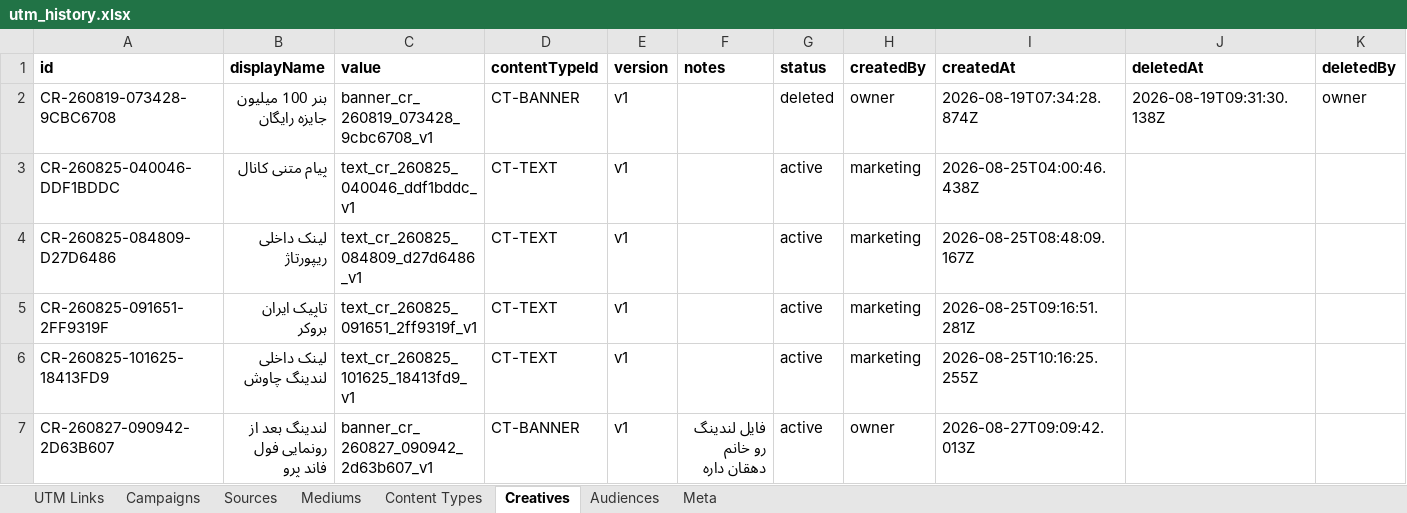
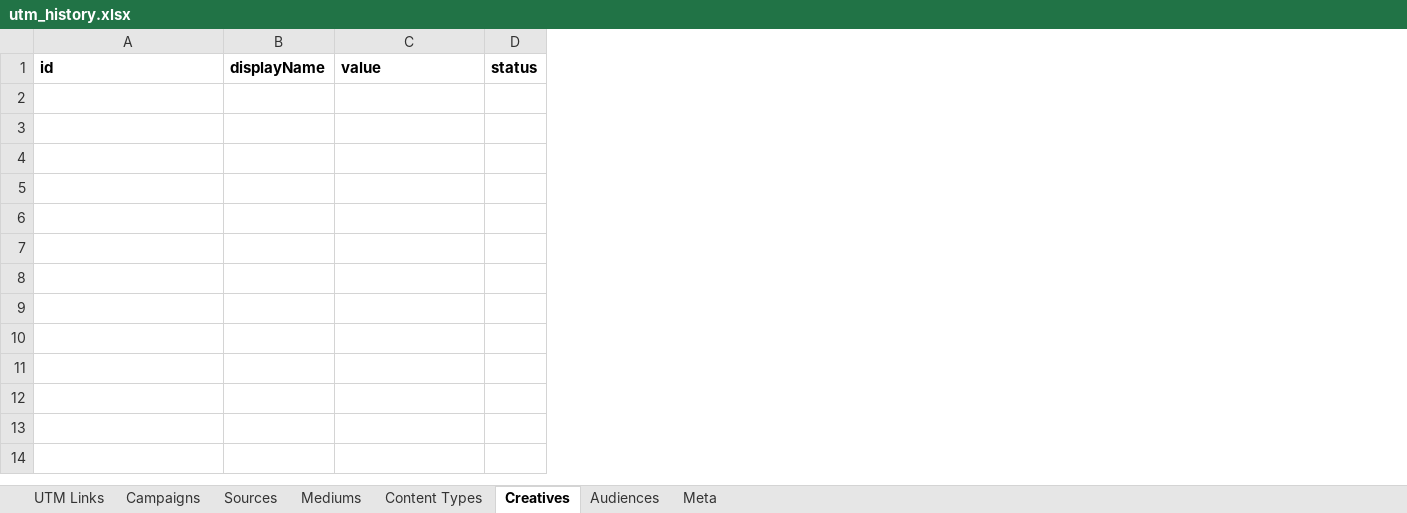
Before and after one commit to omidmoghiseh80-cell/robinsood-utm-manager1, an Excel workbook: exports/utm_history.xlsx, sheet Creatives, drawn as a sheet; values as stored, in another font and other column widths than the file's, no borders; removed rows and columns are numbered as before the commit, all else as after; the diff names each change by its address in the sheet, - before the commit and + after, or states it on an @@ line.

```diff
--- a/exports/utm_history.xlsx (sheet Creatives)
+++ b/exports/utm_history.xlsx (sheet Creatives)
-column D, row 1: contentTypeId
-column E, row 1: version
-column F, row 1: notes
-column G, row 1: status
-column H, row 1: createdBy
-column I, row 1: createdAt
-column J, row 1: deletedAt
-column K, row 1: deletedBy
+column D, row 1: status
-row 2: CR-260819-073428-9CBC6708 | بنر 100 میلیون جایزه رایگان | banner_cr_260819_073428_9cbc6708_v1 | CT-BANNER | v1 |  | deleted | owner | 2026-08-19T07:34:28.874Z | 2026-08-19T09:31:30.138Z | owner
-row 3: CR-260825-040046-DDF1BDDC | پیام متنی کانال | text_cr_260825_040046_ddf1bddc_v1 | CT-TEXT | v1 |  | active | marketing | 2026-08-25T04:00:46.438Z
-row 4: CR-260825-084809-D27D6486 | لینک داخلی ریپورتاژ | text_cr_260825_084809_d27d6486_v1 | CT-TEXT | v1 |  | active | marketing | 2026-08-25T08:48:09.167Z
-row 5: CR-260825-091651-2FF9319F | تاپیک ایران بروکر | text_cr_260825_091651_2ff9319f_v1 | CT-TEXT | v1 |  | active | marketing | 2026-08-25T09:16:51.281Z
-row 6: CR-260825-101625-18413FD9 | لینک داخلی لندینگ چاوش | text_cr_260825_101625_18413fd9_v1 | CT-TEXT | v1 |  | active | marketing | 2026-08-25T10:16:25.255Z
-row 7: CR-260827-090942-2D63B607 | لندینگ بعد از رونمایی فول فاند پرو | banner_cr_260827_090942_2d63b607_v1 | CT-BANNER | v1 | فایل لندینگ رو خانم دهقان داره | active | owner | 2026-08-27T09:09:42.013Z
```
Also changed, not shown: sheet UTM Links, sheet Campaigns, sheet Sources, sheet Mediums, sheet Meta, 10 other files.
